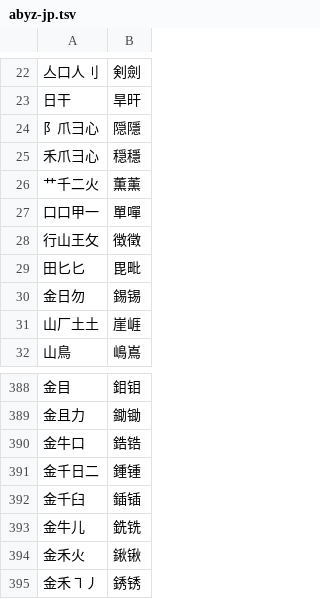
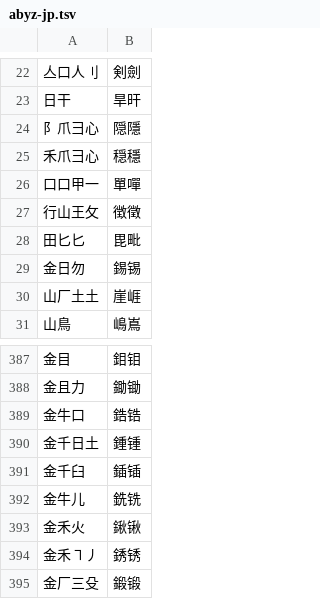
Before and after one commit to chenlin014/youxiong, a TSV file: zg-scheme/xingyi/priority-table/abyz-jp.tsv, drawn as a sheet; only a part is shown, gaps mark what is left out; the shorter side is filled out with more unchanged rows.

```diff
--- a/zg-scheme/xingyi/priority-table/abyz-jp.tsv
+++ b/zg-scheme/xingyi/priority-table/abyz-jp.tsv
@@ -25,3 +25,2 @@
 禾爪彐心	穏穩
-艹千二火	薫薰
 口口甲一	單嘽
@@ -390,3 +389,3 @@
 金牛口	鋯锆
-金千日二	鍾锺
+金千日土	鍾锺
 金千臼	鍤锸
```
Also changed, not shown: zg-scheme/xingyi/common-jp.tsv, zg-scheme/xingyi/common-jt.tsv, 5 other files.
